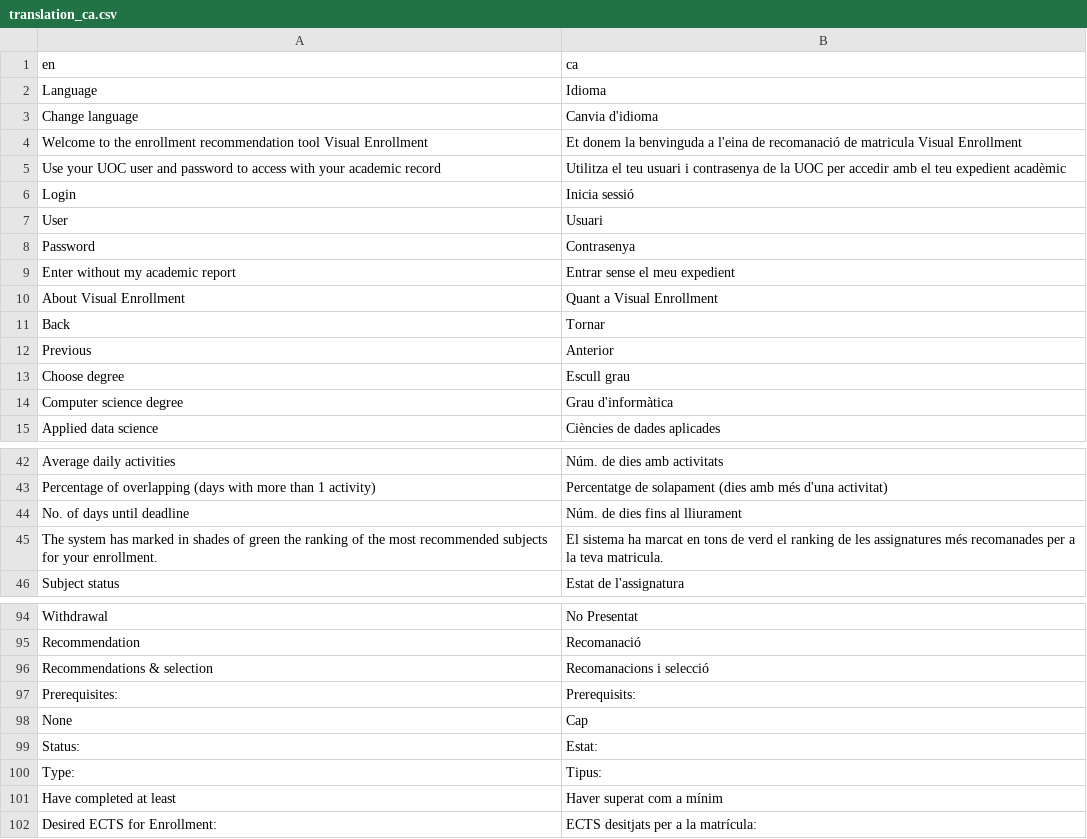
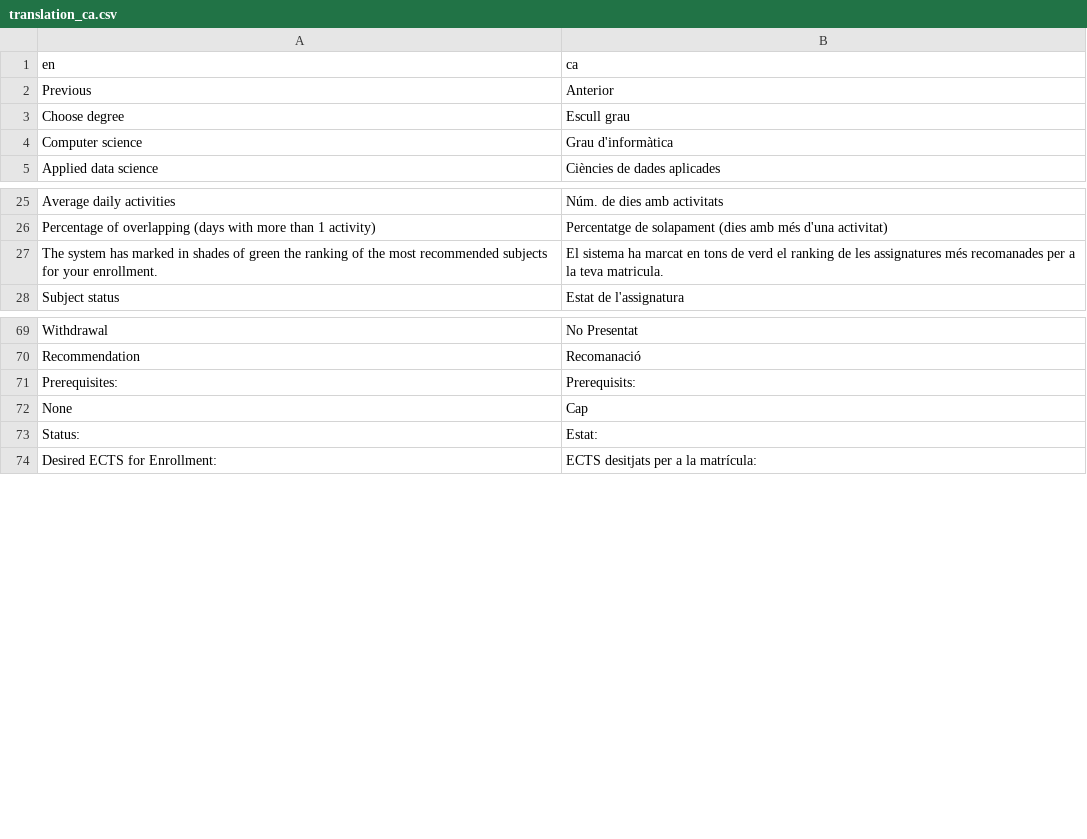
Before and after one commit to tim-thorp/VisualEnrollment, a CSV file: inst/lang/translation_ca.csv, drawn as a sheet; only a part is shown, gaps mark what is left out; the diff covers the shown part only.

Commit message:
Remove unused translation labels

```diff
--- a/inst/lang/translation_ca.csv
+++ b/inst/lang/translation_ca.csv
@@ -1,15 +1,5 @@
 en;ca
-Language;Idioma
-Change language;Canvia d'idioma
-Welcome to the enrollment recommendation tool Visual Enrollment;Et donem la benvinguda a l'eina de recomanació de matricula Visual Enrollment
-Use your UOC user and password to access with your academic record;Utilitza el teu usuari i contrasenya de la UOC per accedir amb el teu expedient acadèmic
-Login;Inicia sessió
-User;Usuari
-Password;Contrasenya
-Enter without my academic report;Entrar sense el meu expedient
-About Visual Enrollment;Quant a Visual Enrollment
-Back;Tornar
 Previous;Anterior
 Choose degree;Escull grau
-Computer science degree;Grau d'informàtica
+Computer science;Grau d'informàtica
 Applied data science;Ciències de dades aplicades
@@ -43,3 +26,2 @@ Average daily activities;Núm. de dies amb activitats
 Percentage of overlapping (days with more than 1 activity);Percentatge de solapament (dies amb més d'una activitat)
-No. of days until deadline;Núm. de dies fins al lliurament
 The system has marked in shades of green the ranking of the most recommended subjects for your enrollment.;El sistema ha marcat en tons de verd el ranking de les assignatures més recomanades per a la teva matricula.
@@ -95,3 +70,2 @@ Withdrawal;No Presentat
 Recommendation;Recomanació
-Recommendations & selection;Recomanacions i selecció
 Prerequisites:;Prerequisits:
@@ -99,4 +73,2 @@ None;Cap
 Status:;Estat:
-Type:;Tipus:
-Have completed at least;Haver superat com a mínim
 Desired ECTS for Enrollment:;ECTS desitjats per a la matrícula:
```
Also changed, not shown: 14 removed rows elsewhere in this file, inst/lang/translation_es.csv, 2 other files.
